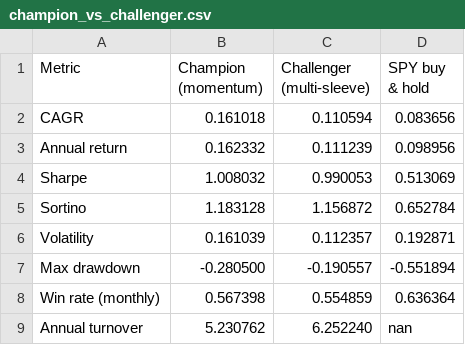
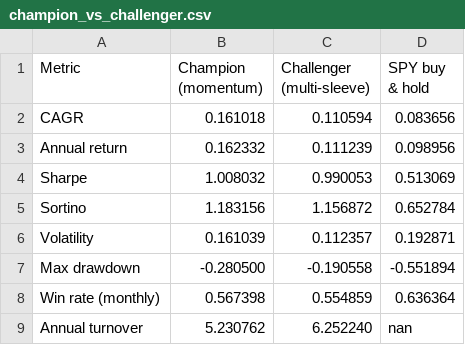
Before and after one commit to andrewr1991/stock-trader, a CSV file: reports/champion_vs_challenger.csv, drawn as a sheet.

Commit message:
challenger: 2026-08-07

```diff
--- a/reports/champion_vs_challenger.csv
+++ b/reports/champion_vs_challenger.csv
@@ -4,5 +4,5 @@ Annual return,0.162332,0.111239,0.098956
 Sharpe,1.008032,0.990053,0.513069
-Sortino,1.183128,1.156872,0.652784
+Sortino,1.183156,1.156872,0.652784
 Volatility,0.161039,0.112357,0.192871
-Max drawdown,-0.280500,-0.190557,-0.551894
+Max drawdown,-0.280500,-0.190558,-0.551894
 Win rate (monthly),0.567398,0.554859,0.636364
```
Also changed, not shown: 5 other files.
